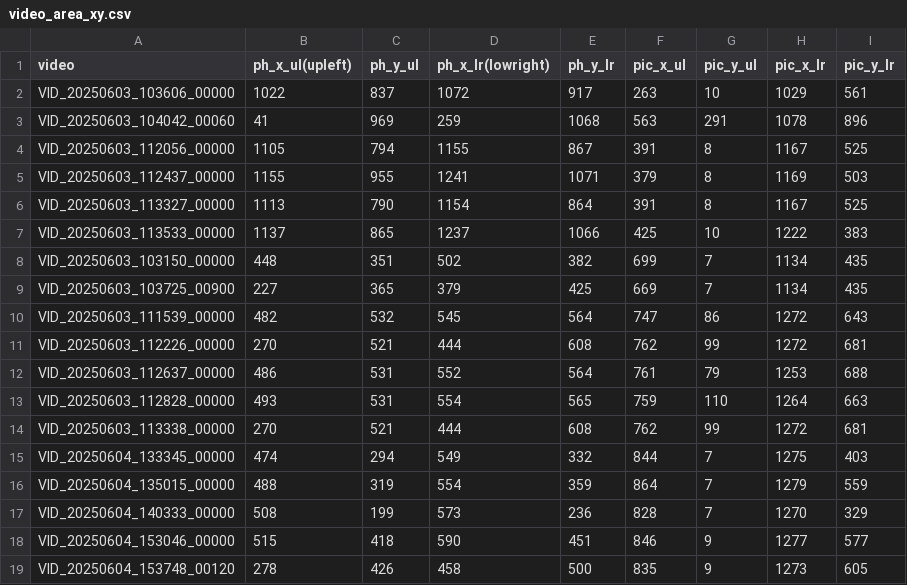
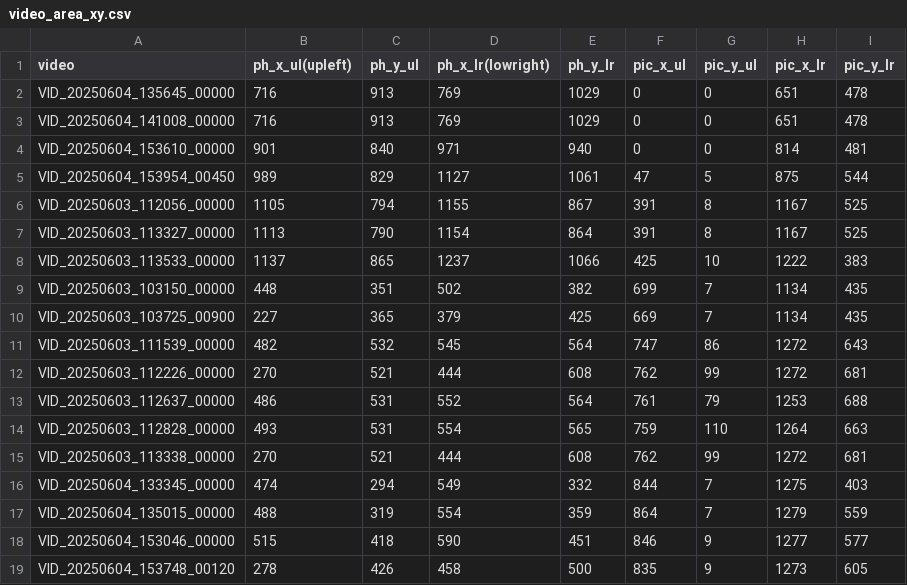
Before and after one commit to JessieChenHui/titration, a CSV file: data/MR_AT/video_area_xy.csv, drawn as a sheet.

```diff
--- a/data/MR_AT/video_area_xy.csv
+++ b/data/MR_AT/video_area_xy.csv
@@ -1,6 +1,7 @@
 video, ph_x_ul(upleft), ph_y_ul, ph_x_lr(lowright), ph_y_lr, pic_x_ul, pic_y_ul, pic_x_lr, pic_y_lr
-VID_20250603_103606_00000,1022,837,1072,917,263,10,1029,561
-VID_20250603_104042_00060,41,969,259,1068,563,291,1078,896
+VID_20250604_135645_00000,716,913,769,1029,0,0,651,478
+VID_20250604_141008_00000,716,913,769,1029,0,0,651,478
+VID_20250604_153610_00000,901,840,971,940,0,0,814,481
+VID_20250604_153954_00450,989,829,1127,1061,47,5,875,544
 VID_20250603_112056_00000,1105,794,1155,867,391,8,1167,525
-VID_20250603_112437_00000,1155,955,1241,1071,379,8,1169,503
 VID_20250603_113327_00000,1113,790,1154,864,391,8,1167,525
@@ -16,3 +17,2 @@ VID_20250604_133345_00000,474,294,549,332,844,7,1275,403
 VID_20250604_135015_00000,488,319,554,359,864,7,1279,559
-VID_20250604_140333_00000,508,199,573,236,828,7,1270,329
 VID_20250604_153046_00000,515,418,590,451,846,9,1277,577
```
Also changed, not shown: 2 other files.
